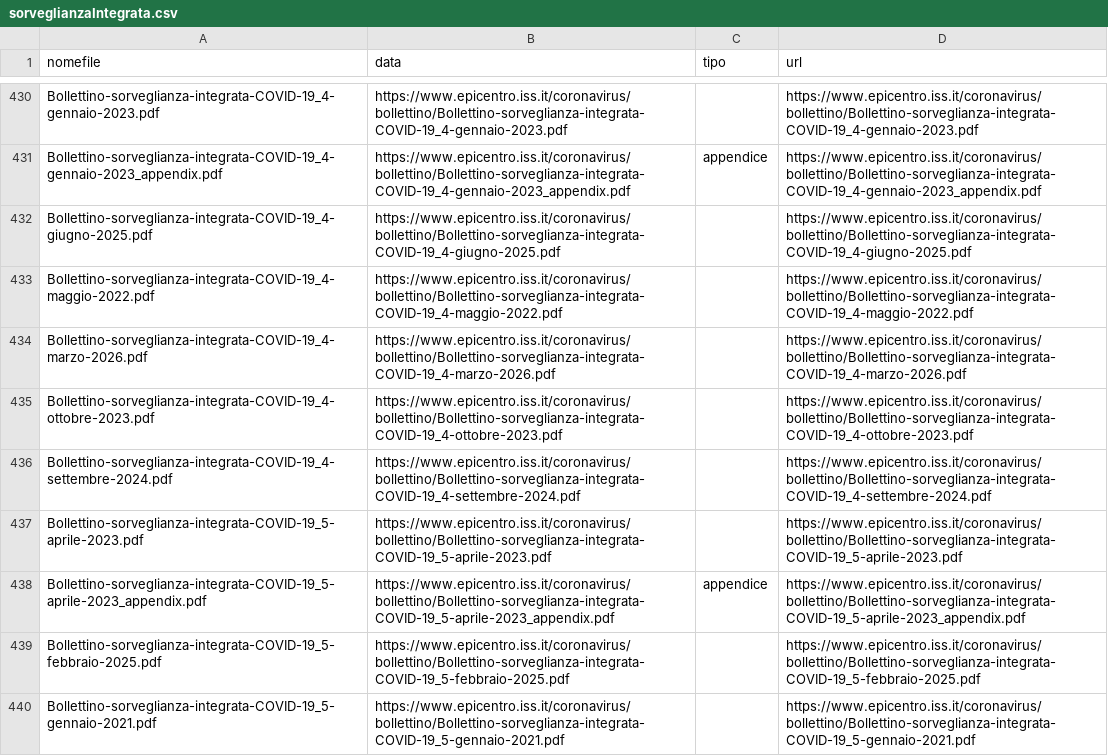
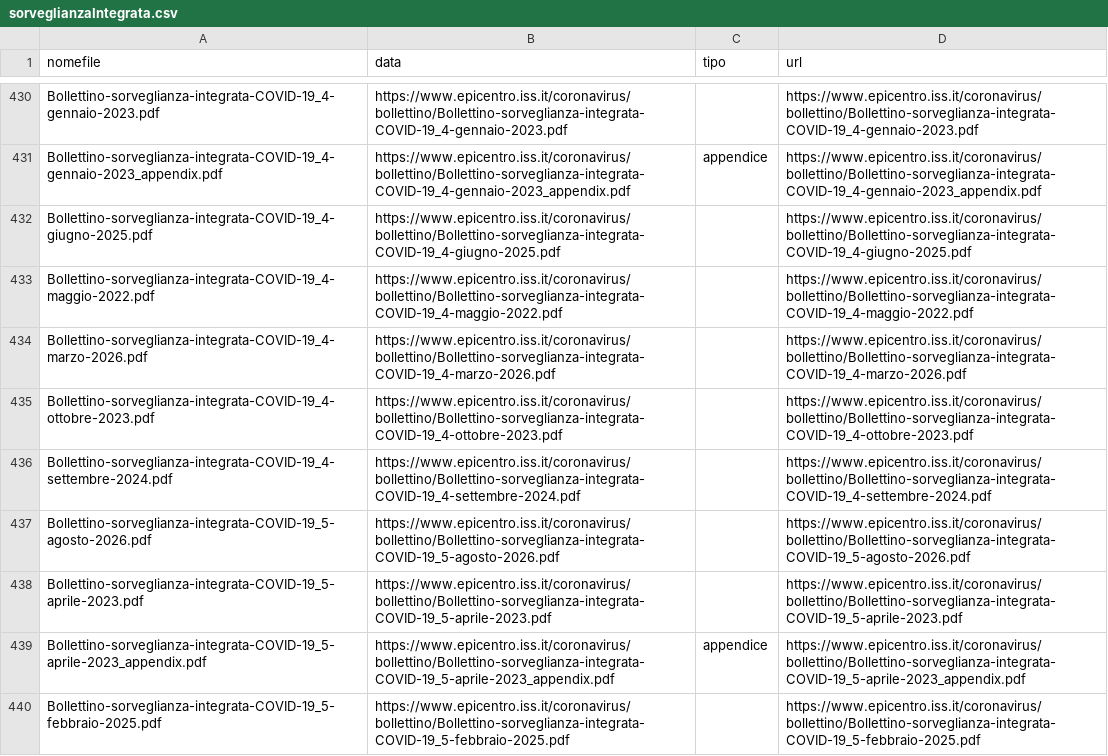
Before and after one commit to ondata/datiBeneComuneMonitoraggio, a CSV file: catalogo/sorveglianzaIntegrata/output/sorveglianzaIntegrata.csv, drawn as a sheet; only a part is shown, gaps mark what is left out; the shorter side is filled out with more unchanged rows; the diff names each change by its address in the sheet, - before the commit and + after, or states it on an @@ line.

```diff
--- a/catalogo/sorveglianzaIntegrata/output/sorveglianzaIntegrata.csv
+++ b/catalogo/sorveglianzaIntegrata/output/sorveglianzaIntegrata.csv
+row 437: Bollettino-sorveglianza-integrata-COVID-19_5-agosto-2026.pdf | https://www.epicentro.iss.it/coronavirus/bollettino/Bollettino-sorveglianza-integrata-COVID-19_5-agosto-2026.pdf |  | https://www.epicentro.iss.it/coronavirus/bollettino/Bollettino-sorveglianza-integrata-COVID-19_5-agosto-2026.pdf
```
Also changed, not shown: catalogo/sorveglianzaIntegrata/script/processing/lista.csv, 1 other file.
